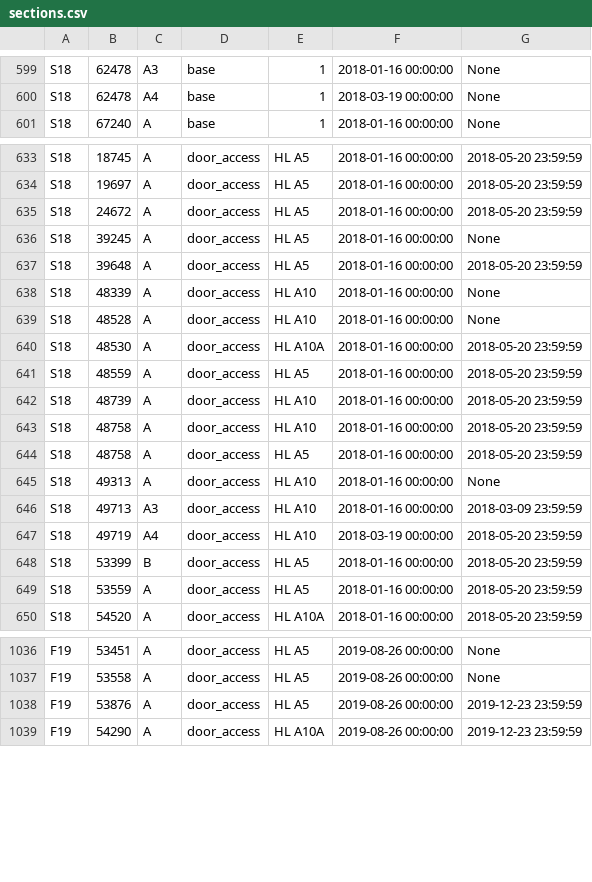
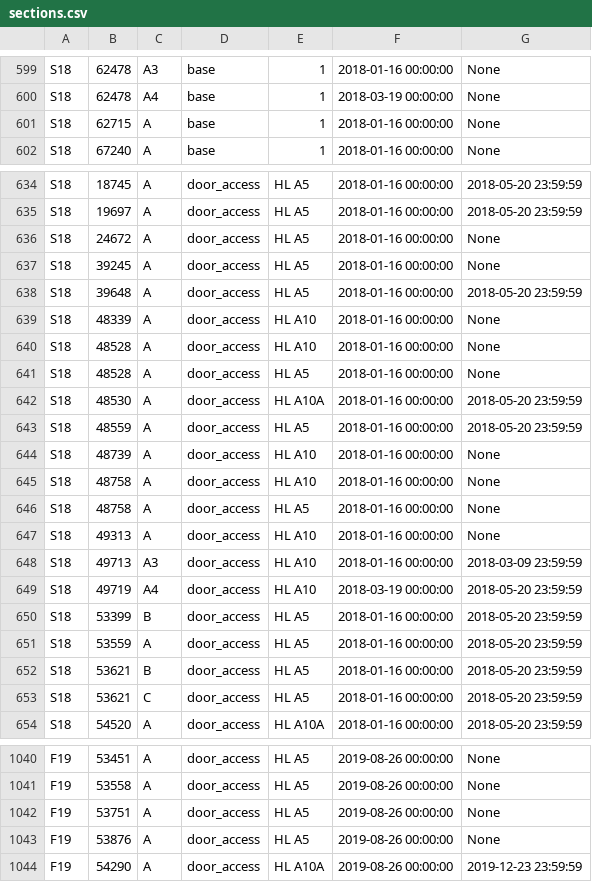
Before and after one commit to CMUIDeATe/aclman, a CSV file: data/sections.csv, drawn as a sheet; only a part is shown, gaps mark what is left out; the diff covers the shown part only.

Commit message:
Normalize privileges for many graduate course numbers.
Due to a policy change effective 2020-01-13, basic privileges and several door
privilegs no longer expire for many graduate course numbers at the end of the
semester and should instead be normalized to match their undergraduate
counterparts, when applicable.  There are, of course, a few exceptions due to
various arrangements over the years.

```diff
--- a/data/sections.csv
+++ b/data/sections.csv
@@ -600,2 +600,3 @@ S18,62478,A3,base,1,2018-01-16 00:00:00,None
 S18,62478,A4,base,1,2018-03-19 00:00:00,None
+S18,62715,A,base,1,2018-01-16 00:00:00,None
 S18,67240,A,base,1,2018-01-16 00:00:00,None
@@ -634,3 +635,3 @@ S18,18745,A,door_access,HL A5,2018-01-16 00:00:00,2018-05-20 23:59:59
 S18,19697,A,door_access,HL A5,2018-01-16 00:00:00,2018-05-20 23:59:59
-S18,24672,A,door_access,HL A5,2018-01-16 00:00:00,2018-05-20 23:59:59
+S18,24672,A,door_access,HL A5,2018-01-16 00:00:00,None
 S18,39245,A,door_access,HL A5,2018-01-16 00:00:00,None
@@ -639,7 +640,8 @@ S18,48339,A,door_access,HL A10,2018-01-16 00:00:00,None
 S18,48528,A,door_access,HL A10,2018-01-16 00:00:00,None
+S18,48528,A,door_access,HL A5,2018-01-16 00:00:00,None
 S18,48530,A,door_access,HL A10A,2018-01-16 00:00:00,2018-05-20 23:59:59
 S18,48559,A,door_access,HL A5,2018-01-16 00:00:00,2018-05-20 23:59:59
-S18,48739,A,door_access,HL A10,2018-01-16 00:00:00,2018-05-20 23:59:59
-S18,48758,A,door_access,HL A10,2018-01-16 00:00:00,2018-05-20 23:59:59
-S18,48758,A,door_access,HL A5,2018-01-16 00:00:00,2018-05-20 23:59:59
+S18,48739,A,door_access,HL A10,2018-01-16 00:00:00,None
+S18,48758,A,door_access,HL A10,2018-01-16 00:00:00,None
+S18,48758,A,door_access,HL A5,2018-01-16 00:00:00,None
 S18,49313,A,door_access,HL A10,2018-01-16 00:00:00,None
@@ -649,2 +651,4 @@ S18,53399,B,door_access,HL A5,2018-01-16 00:00:00,2018-05-20 23:59:59
 S18,53559,A,door_access,HL A5,2018-01-16 00:00:00,2018-05-20 23:59:59
+S18,53621,B,door_access,HL A5,2018-01-16 00:00:00,2018-05-20 23:59:59
+S18,53621,C,door_access,HL A5,2018-01-16 00:00:00,2018-05-20 23:59:59
 S18,54520,A,door_access,HL A10A,2018-01-16 00:00:00,2018-05-20 23:59:59
@@ -1037,3 +1041,4 @@ F19,53451,A,door_access,HL A5,2019-08-26 00:00:00,None
 F19,53558,A,door_access,HL A5,2019-08-26 00:00:00,None
-F19,53876,A,door_access,HL A5,2019-08-26 00:00:00,2019-12-23 23:59:59
+F19,53751,A,door_access,HL A5,2019-08-26 00:00:00,None
+F19,53876,A,door_access,HL A5,2019-08-26 00:00:00,None
 F19,54290,A,door_access,HL A10A,2019-08-26 00:00:00,2019-12-23 23:59:59
```
Also changed, not shown: 119 edited cells elsewhere in this file.
